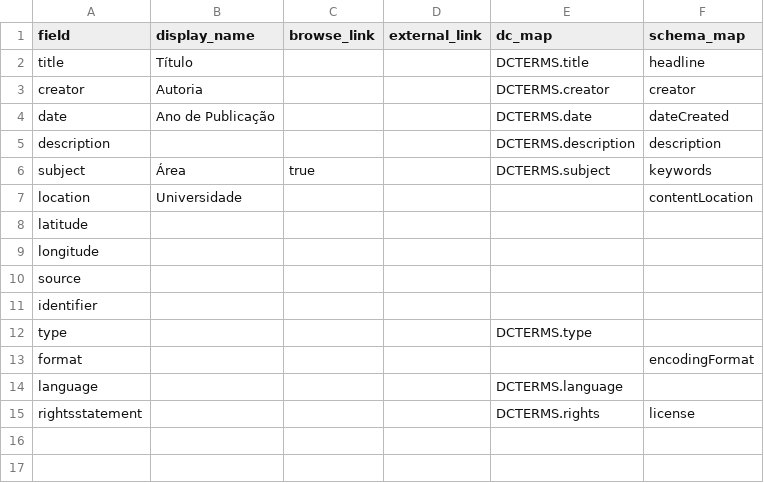
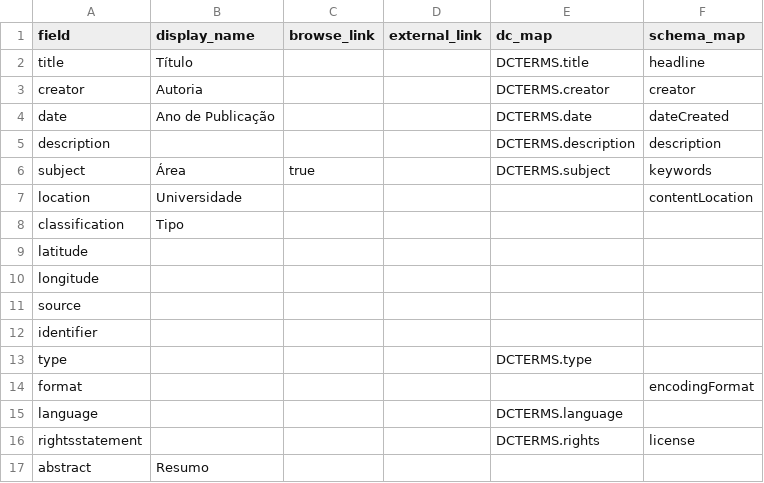
Before and after one commit to kam535/biblitrans, a CSV file: _data/config-metadata.csv, drawn as a sheet; the diff names each change by its address in the sheet, - before the commit and + after, or states it on an @@ line.

```diff
--- a/_data/config-metadata.csv
+++ b/_data/config-metadata.csv
+row 8: classification | Tipo
+row 17: abstract | Resumo
```
Also changed, not shown: 11 other files.
